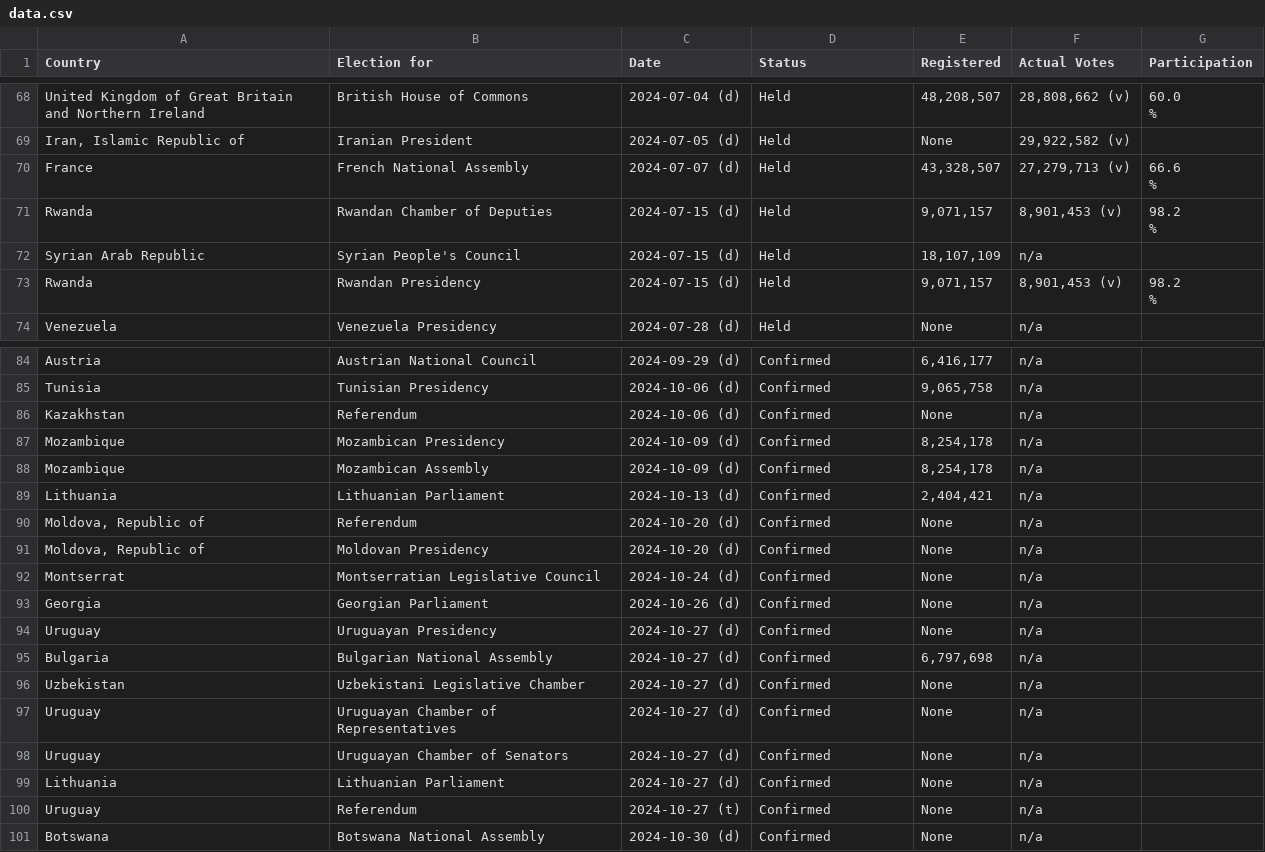
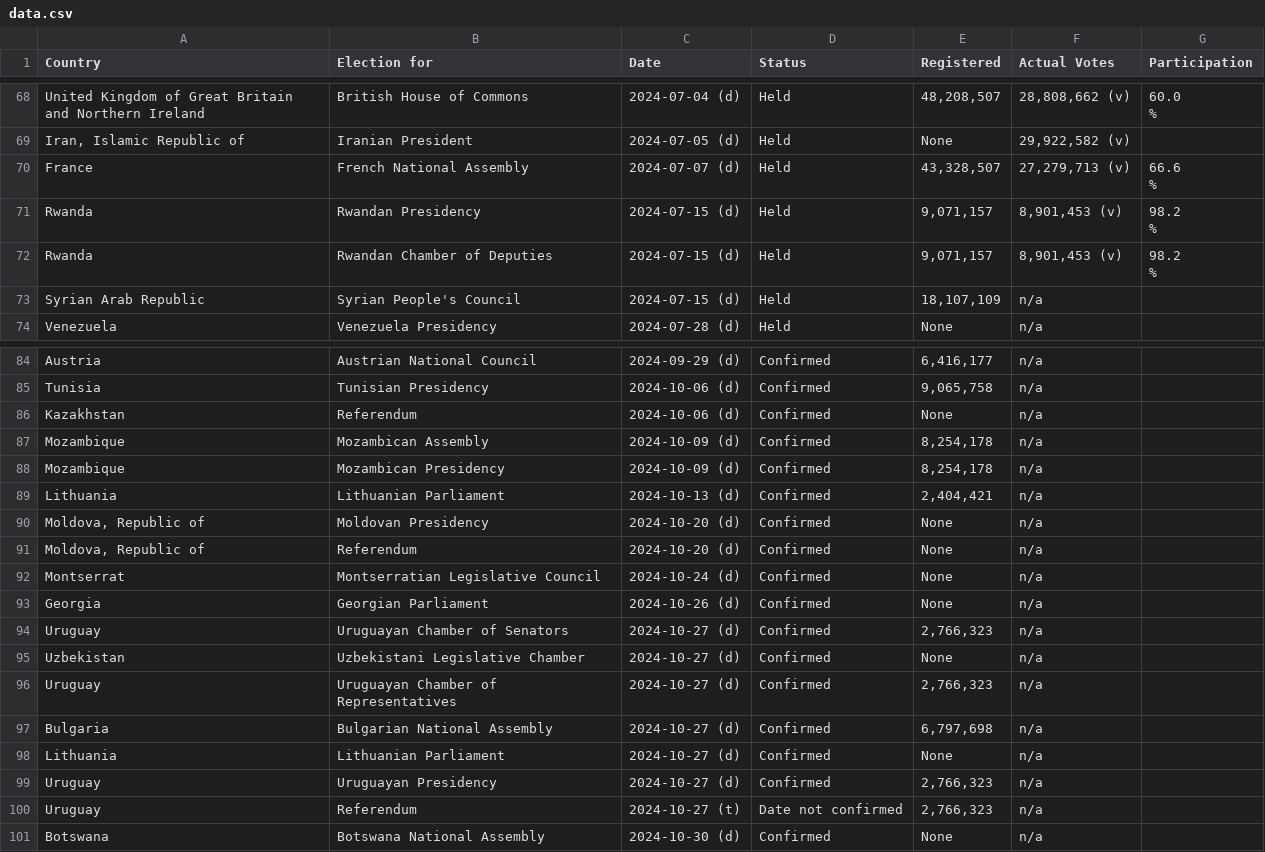
Before and after one commit to katrventura/elections-scraper, a CSV file: data.csv, drawn as a sheet; only a part is shown, gaps mark what is left out; the diff covers the shown part only.

```diff
--- a/data.csv
+++ b/data.csv
@@ -113,2 +113,4 @@ France,French National Assembly,2024-07-07 (d),Held,"43,328,507","27,279,713  (v
                                         %"
+Rwanda,Rwandan Presidency,2024-07-15 (d),Held,"9,071,157","8,901,453  (v)","98.2
+                                        %"
 Rwanda,Rwandan Chamber of Deputies,2024-07-15 (d),Held,"9,071,157","8,901,453  (v)","98.2
@@ -116,4 +118,2 @@ Rwanda,Rwandan Chamber of Deputies,2024-07-15 (d),Held,"9,071,157","8,901,453  (
 Syrian Arab Republic,Syrian People's Council,2024-07-15 (d),Held,"18,107,109",n/a,
-Rwanda,Rwandan Presidency,2024-07-15 (d),Held,"9,071,157","8,901,453  (v)","98.2
-                                        %"
 Venezuela,Venezuela Presidency,2024-07-28 (d),Held,None,n/a,
@@ -133,16 +133,16 @@ Tunisia,Tunisian Presidency,2024-10-06 (d),Confirmed,"9,065,758",n/a,
 Kazakhstan,Referendum,2024-10-06 (d),Confirmed,None,n/a,
+Mozambique,Mozambican Assembly,2024-10-09 (d),Confirmed,"8,254,178",n/a,
 Mozambique,Mozambican Presidency,2024-10-09 (d),Confirmed,"8,254,178",n/a,
-Mozambique,Mozambican Assembly,2024-10-09 (d),Confirmed,"8,254,178",n/a,
 Lithuania,Lithuanian Parliament,2024-10-13 (d),Confirmed,"2,404,421",n/a,
+"Moldova, Republic of",Moldovan Presidency,2024-10-20 (d),Confirmed,None,n/a,
 "Moldova, Republic of",Referendum,2024-10-20 (d),Confirmed,None,n/a,
-"Moldova, Republic of",Moldovan Presidency,2024-10-20 (d),Confirmed,None,n/a,
 Montserrat,Montserratian Legislative Council,2024-10-24 (d),Confirmed,None,n/a,
 Georgia,Georgian Parliament,2024-10-26 (d),Confirmed,None,n/a,
-Uruguay,Uruguayan Presidency,2024-10-27 (d),Confirmed,None,n/a,
+Uruguay,Uruguayan Chamber of Senators,2024-10-27 (d),Confirmed,"2,766,323",n/a,
+Uzbekistan,Uzbekistani Legislative Chamber,2024-10-27 (d),Confirmed,None,n/a,
+Uruguay,Uruguayan Chamber of Representatives,2024-10-27 (d),Confirmed,"2,766,323",n/a,
 Bulgaria,Bulgarian National Assembly,2024-10-27 (d),Confirmed,"6,797,698",n/a,
-Uzbekistan,Uzbekistani Legislative Chamber,2024-10-27 (d),Confirmed,None,n/a,
-Uruguay,Uruguayan Chamber of Representatives,2024-10-27 (d),Confirmed,None,n/a,
-Uruguay,Uruguayan Chamber of Senators,2024-10-27 (d),Confirmed,None,n/a,
 Lithuania,Lithuanian Parliament,2024-10-27 (d),Confirmed,None,n/a,
-Uruguay,Referendum,2024-10-27 (t),Confirmed,None,n/a,
+Uruguay,Uruguayan Presidency,2024-10-27 (d),Confirmed,"2,766,323",n/a,
+Uruguay,Referendum,2024-10-27 (t),Date not confirmed,"2,766,323",n/a,
 Botswana,Botswana National Assembly,2024-10-30 (d),Confirmed,None,n/a,
```
Also changed, not shown: 15 moved rows elsewhere in this file.
